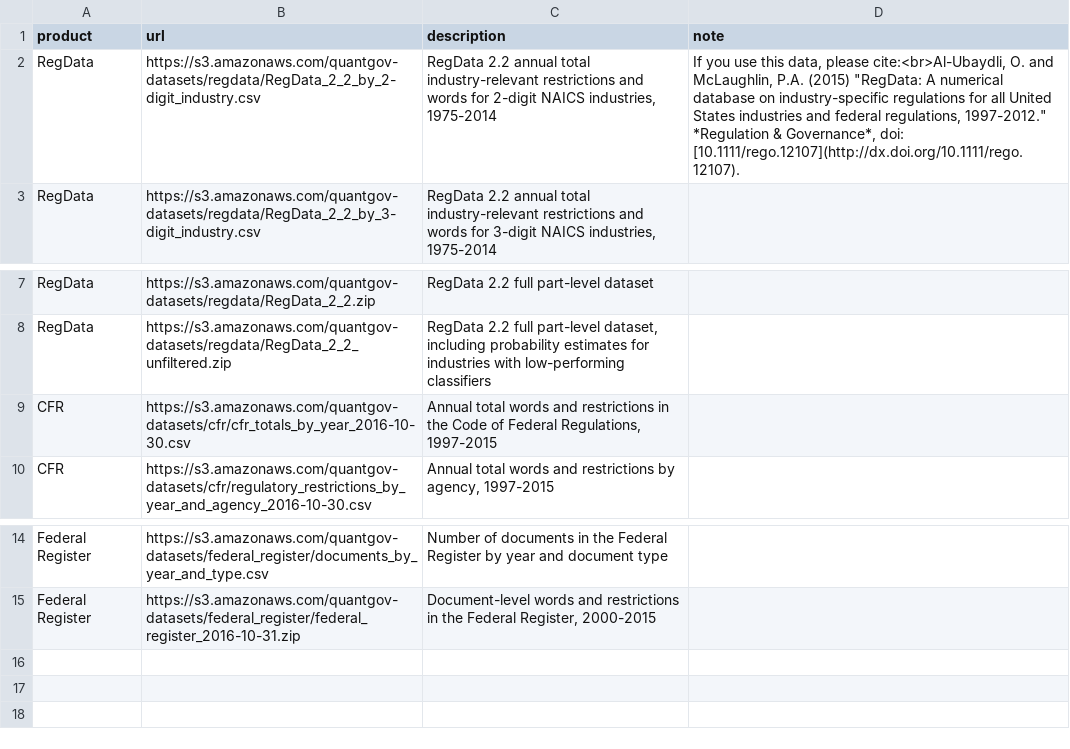
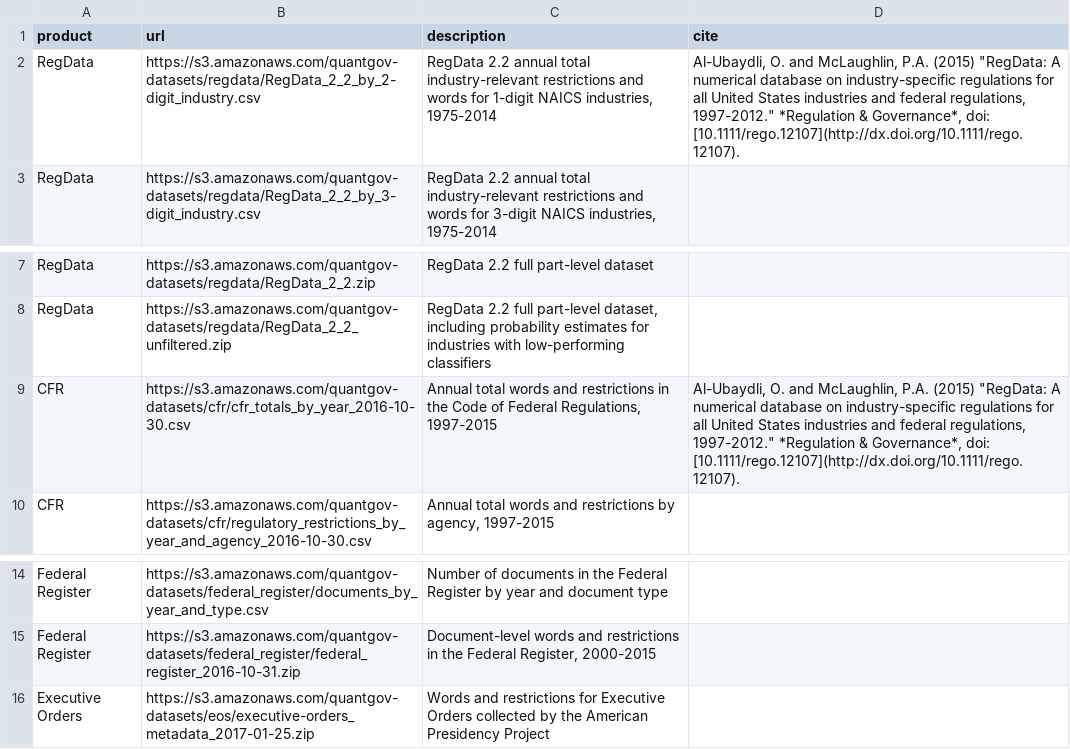
Before and after one commit to jnelson16/quantgov.org, a CSV file: _data/datasets.csv, drawn as a sheet; only a part is shown, gaps mark what is left out.

Commit message:
updated data page and added EOs

```diff
--- a/_data/datasets.csv
+++ b/_data/datasets.csv
@@ -1,3 +1,3 @@
-product,url,description,note
-RegData,https://s3.amazonaws.com/quantgov-datasets/regdata/RegData_2_2_by_2-digit_industry.csv,"RegData 2.2 annual total industry-relevant restrictions and words  for 2-digit NAICS industries, 1975-2014","If you use this data, please cite:<br>Al-Ubaydli, O. and McLaughlin, P.A. (2015) ""RegData: A numerical database on industry-specific regulations for all United States industries and federal regulations, 1997-2012."" *Regulation & Governance*, doi: [10.1111/rego.12107](http://dx.doi.org/10.1111/rego.12107)."
+product,url,description,cite
+RegData,https://s3.amazonaws.com/quantgov-datasets/regdata/RegData_2_2_by_2-digit_industry.csv,"RegData 2.2 annual total industry-relevant restrictions and words  for 1-digit NAICS industries, 1975-2014","Al-Ubaydli, O. and McLaughlin, P.A. (2015) ""RegData: A numerical database on industry-specific regulations for all United States industries and federal regulations, 1997-2012."" *Regulation & Governance*, doi: [10.1111/rego.12107](http://dx.doi.org/10.1111/rego.12107)."
 RegData,https://s3.amazonaws.com/quantgov-datasets/regdata/RegData_2_2_by_3-digit_industry.csv,"RegData 2.2 annual total industry-relevant restrictions and words  for 3-digit NAICS industries, 1975-2014",
@@ -8,3 +8,3 @@ RegData,https://s3.amazonaws.com/quantgov-datasets/regdata/RegData_2_2.zip,RegDa
 RegData,https://s3.amazonaws.com/quantgov-datasets/regdata/RegData_2_2_unfiltered.zip,"RegData 2.2 full part-level dataset, including probability estimates for industries with low-performing classifiers",
-CFR,https://s3.amazonaws.com/quantgov-datasets/cfr/cfr_totals_by_year_2016-10-30.csv,"Annual total words and restrictions in the Code of Federal Regulations, 1997-2015",
+CFR,https://s3.amazonaws.com/quantgov-datasets/cfr/cfr_totals_by_year_2016-10-30.csv,"Annual total words and restrictions in the Code of Federal Regulations, 1997-2015","Al-Ubaydli, O. and McLaughlin, P.A. (2015) ""RegData: A numerical database on industry-specific regulations for all United States industries and federal regulations, 1997-2012."" *Regulation & Governance*, doi: [10.1111/rego.12107](http://dx.doi.org/10.1111/rego.12107)."
 CFR,https://s3.amazonaws.com/quantgov-datasets/cfr/regulatory_restrictions_by_year_and_agency_2016-10-30.csv,"Annual total words and restrictions by agency, 1997-2015",
@@ -15 +15,2 @@ Federal Register,https://s3.amazonaws.com/quantgov-datasets/federal_register/doc
 Federal Register,https://s3.amazonaws.com/quantgov-datasets/federal_register/federal_register_2016-10-31.zip,"Document-level words and restrictions in the Federal Register, 2000-2015",
+Executive Orders,https://s3.amazonaws.com/quantgov-datasets/eos/executive-orders_metadata_2017-01-25.zip,"Words and restrictions for Executive Orders collected by the American Presidency Project",
```
Also changed, not shown: 1 other file.
